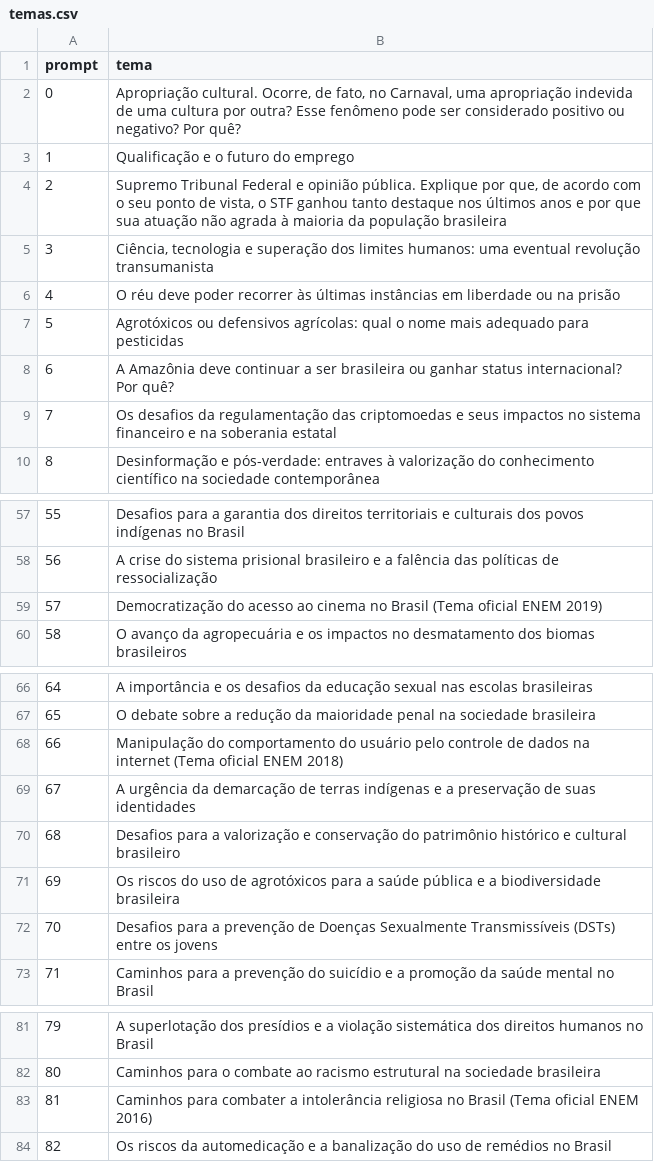
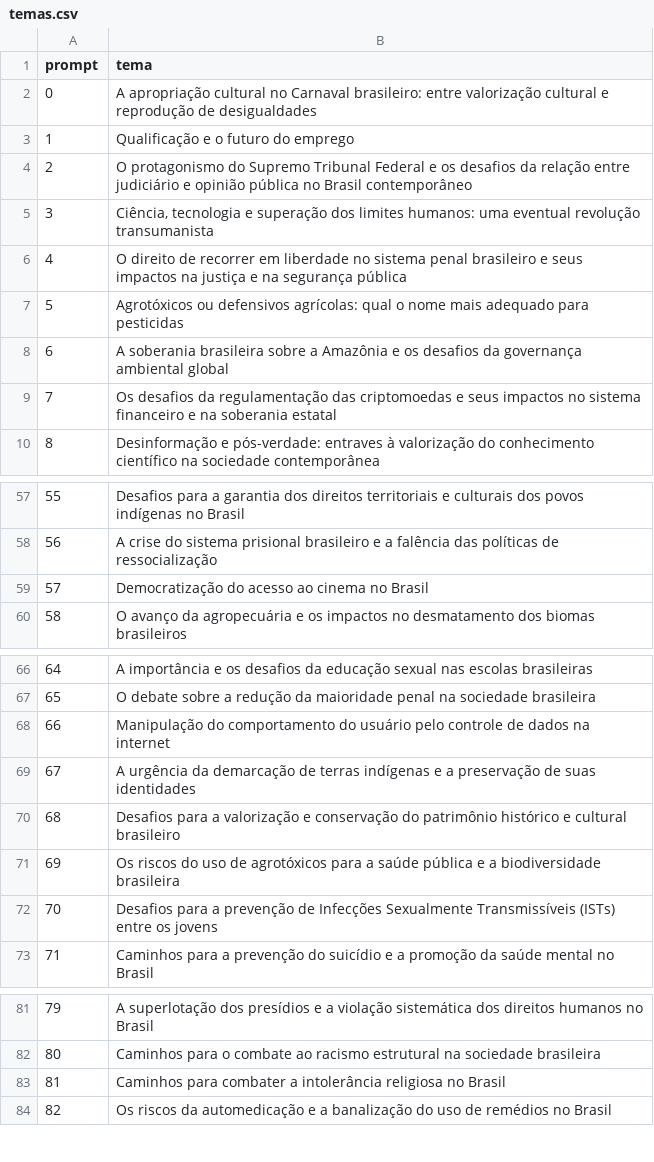
Before and after one commit to PapauloMP/fraud-detection, a CSV file: src/generation/inputs/temas.csv, drawn as a sheet; only a part is shown, gaps mark what is left out.

Commit message:
Fixing and updating input files

```diff
--- a/src/generation/inputs/temas.csv
+++ b/src/generation/inputs/temas.csv
@@ -1,9 +1,9 @@
 prompt,tema
-0,"Apropriação cultural. Ocorre, de fato, no Carnaval, uma apropriação indevida de uma cultura por outra? Esse fenômeno pode ser considerado positivo ou negativo? Por quê?"
+0,A apropriação cultural no Carnaval brasileiro: entre valorização cultural e reprodução de desigualdades
 1,Qualificação e o futuro do emprego
-2,"Supremo Tribunal Federal e opinião pública. Explique por que, de acordo com o seu ponto de vista, o STF ganhou tanto destaque nos últimos anos e por que sua atuação não agrada à maioria da população brasileira"
+2,O protagonismo do Supremo Tribunal Federal e os desafios da relação entre judiciário e opinião pública no Brasil contemporâneo
 3,"Ciência, tecnologia e superação dos limites humanos: uma eventual revolução transumanista"
-4,O réu deve poder recorrer às últimas instâncias em liberdade ou na prisão
+4,O direito de recorrer em liberdade no sistema penal brasileiro e seus impactos na justiça e na segurança pública
 5,Agrotóxicos ou defensivos agrícolas: qual o nome mais adequado para pesticidas
-6,A Amazônia deve continuar a ser brasileira ou ganhar status internacional? Por quê?
+6,A soberania brasileira sobre a Amazônia e os desafios da governança ambiental global
 7,Os desafios da regulamentação das criptomoedas e seus impactos no sistema financeiro e na soberania estatal
@@ -58,3 +58,3 @@ prompt,tema
 56,A crise do sistema prisional brasileiro e a falência das políticas de ressocialização
-57,Democratização do acesso ao cinema no Brasil (Tema oficial ENEM 2019)
+57,Democratização do acesso ao cinema no Brasil
 58,O avanço da agropecuária e os impactos no desmatamento dos biomas brasileiros
@@ -67,3 +67,3 @@ prompt,tema
 65,O debate sobre a redução da maioridade penal na sociedade brasileira
-66,Manipulação do comportamento do usuário pelo controle de dados na internet (Tema oficial ENEM 2018)
+66,Manipulação do comportamento do usuário pelo controle de dados na internet
 67,A urgência da demarcação de terras indígenas e a preservação de suas identidades
@@ -71,3 +71,3 @@ prompt,tema
 69,Os riscos do uso de agrotóxicos para a saúde pública e a biodiversidade brasileira
-70,Desafios para a prevenção de Doenças Sexualmente Transmissíveis (DSTs) entre os jovens
+70,Desafios para a prevenção de Infecções Sexualmente Transmissíveis (ISTs) entre os jovens
 71,Caminhos para a prevenção do suicídio e a promoção da saúde mental no Brasil
@@ -82,3 +82,3 @@ prompt,tema
 80,Caminhos para o combate ao racismo estrutural na sociedade brasileira
-81,Caminhos para combater a intolerância religiosa no Brasil (Tema oficial ENEM 2016)
+81,Caminhos para combater a intolerância religiosa no Brasil
 82,Os riscos da automedicação e a banalização do uso de remédios no Brasil
```
Also changed, not shown: 2 other files.
